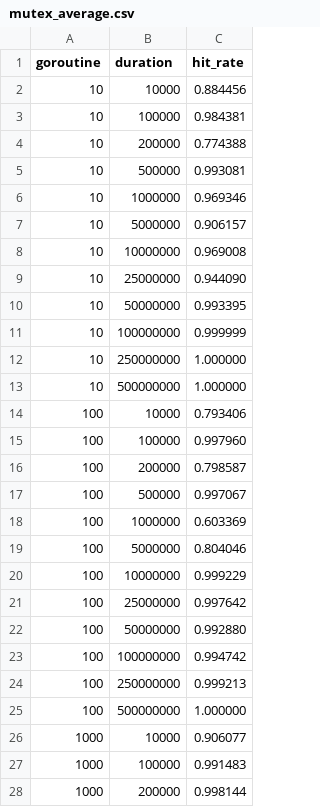
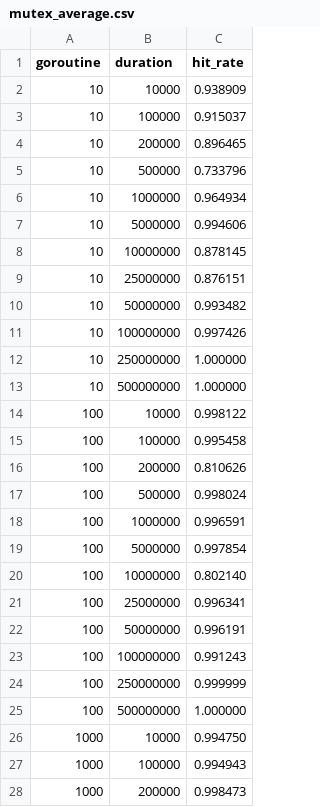
Before and after one commit to vdaas/vald, a CSV file: internal/singleflight/singleflight/mutex_average.csv, drawn as a sheet; only a part is shown; the diff covers the shown part only.

```diff
--- a/internal/singleflight/singleflight/mutex_average.csv
+++ b/internal/singleflight/singleflight/mutex_average.csv
@@ -1,28 +1,28 @@
 goroutine,duration,hit_rate
-10,10000,0.884456
-10,100000,0.984381
-10,200000,0.774388
-10,500000,0.993081
-10,1000000,0.969346
-10,5000000,0.906157
-10,10000000,0.969008
-10,25000000,0.944090
-10,50000000,0.993395
-10,100000000,0.999999
+10,10000,0.938909
+10,100000,0.915037
+10,200000,0.896465
+10,500000,0.733796
+10,1000000,0.964934
+10,5000000,0.994606
+10,10000000,0.878145
+10,25000000,0.876151
+10,50000000,0.993482
+10,100000000,0.997426
 10,250000000,1.000000
 10,500000000,1.000000
-100,10000,0.793406
-100,100000,0.997960
-100,200000,0.798587
-100,500000,0.997067
-100,1000000,0.603369
-100,5000000,0.804046
-100,10000000,0.999229
-100,25000000,0.997642
-100,50000000,0.992880
-100,100000000,0.994742
-100,250000000,0.999213
+100,10000,0.998122
+100,100000,0.995458
+100,200000,0.810626
+100,500000,0.998024
+100,1000000,0.996591
+100,5000000,0.997854
+100,10000000,0.802140
+100,25000000,0.996341
+100,50000000,0.996191
+100,100000000,0.991243
+100,250000000,0.999999
 100,500000000,1.000000
-1000,10000,0.906077
-1000,100000,0.991483
-1000,200000,0.998144
+1000,10000,0.994750
+1000,100000,0.994943
+1000,200000,0.998473
```
Also changed, not shown: 20 edited cells elsewhere in this file, internal/singleflight/singleflight/mutex_dispersion.csv, internal/singleflight/singleflight/syncmap_average.csv, 1 other file.
